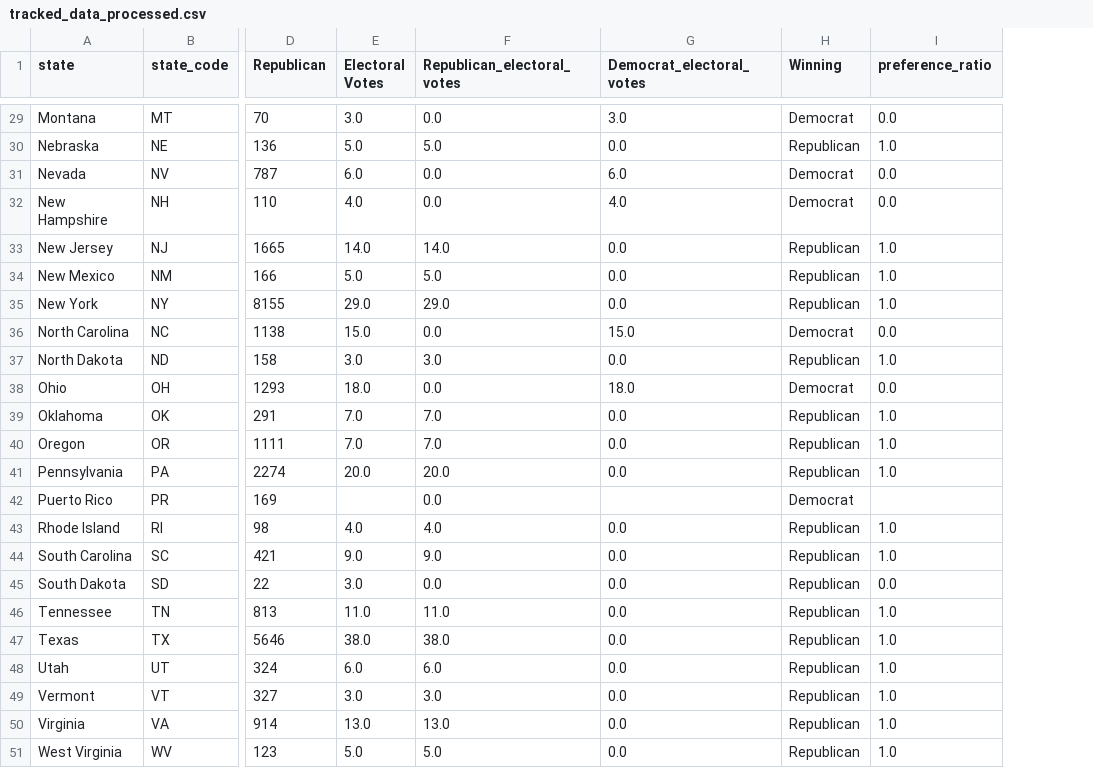
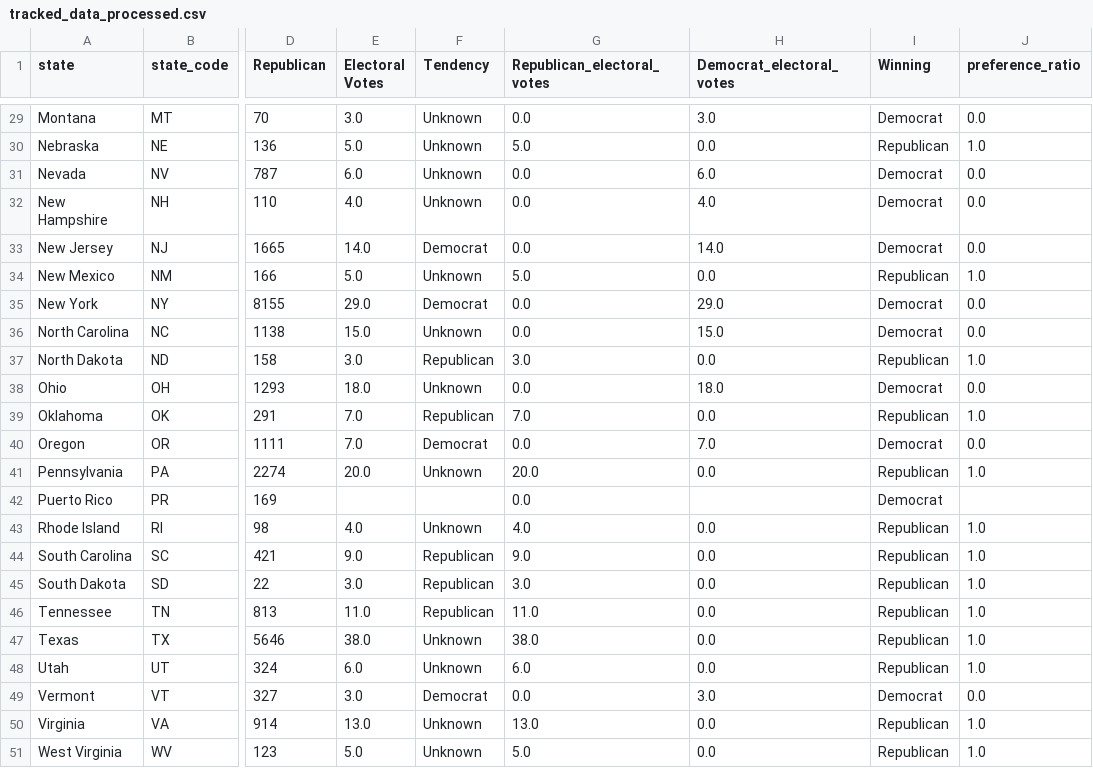
Before and after one commit to dleonrdz/us-elections-estimator, a CSV file: data/processed/tracked_data_processed.csv, drawn as a sheet; only a part is shown, gaps mark what is left out; addresses are those after the commit; the diff covers the shown part only; the diff names each change by its address in the sheet, - before the commit and + after, or states it on an @@ line.

```diff
--- a/data/processed/tracked_data_processed.csv
+++ b/data/processed/tracked_data_processed.csv
+column F (Tendency), rows 29-51: Unknown | Unknown | Unknown | Unknown | Democrat | Unknown | Democrat | Unknown | Republican | Unknown | Republican | Democrat | Unknown |  | Unknown | Republican | Republican | Republican | Unknown | Unknown | Democrat | Unknown | Unknown
-G33 (Republican_electoral_votes): 14.0
+G33 (Republican_electoral_votes): 0.0
-H33 (Democrat_electoral_votes): 0.0
+H33 (Democrat_electoral_votes): 14.0
-I33 (Winning): Republican
+I33 (Winning): Democrat
-J33 (preference_ratio): 1.0
+J33 (preference_ratio): 0.0
-G35 (Republican_electoral_votes): 29.0
+G35 (Republican_electoral_votes): 0.0
-H35 (Democrat_electoral_votes): 0.0
+H35 (Democrat_electoral_votes): 29.0
-I35 (Winning): Republican
+I35 (Winning): Democrat
-J35 (preference_ratio): 1.0
+J35 (preference_ratio): 0.0
-G40 (Republican_electoral_votes): 7.0
+G40 (Republican_electoral_votes): 0.0
-H40 (Democrat_electoral_votes): 0.0
+H40 (Democrat_electoral_votes): 7.0
-I40 (Winning): Republican
+I40 (Winning): Democrat
-J40 (preference_ratio): 1.0
+J40 (preference_ratio): 0.0
-G45 (Republican_electoral_votes): 0.0
+G45 (Republican_electoral_votes): 3.0
-J45 (preference_ratio): 0.0
+J45 (preference_ratio): 1.0
-G49 (Republican_electoral_votes): 3.0
+G49 (Republican_electoral_votes): 0.0
-H49 (Democrat_electoral_votes): 0.0
+H49 (Democrat_electoral_votes): 3.0
-I49 (Winning): Republican
+I49 (Winning): Democrat
-J49 (preference_ratio): 1.0
+J49 (preference_ratio): 0.0
```
Also changed, not shown: 36 edited cells elsewhere in this file, 2 other files.
